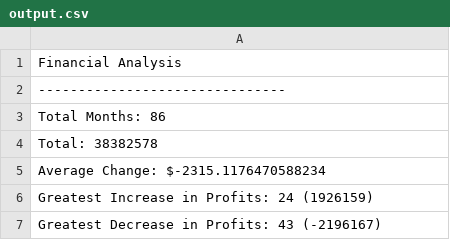
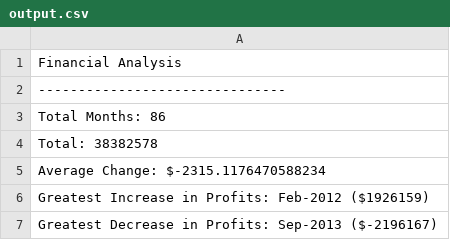
Before and after one commit to chunwong7/python-challenge, a CSV file: PyBank/output.csv, drawn as a sheet.

Commit message:
PyPoll and PyBank

```diff
--- a/PyBank/output.csv
+++ b/PyBank/output.csv
@@ -5,3 +5,3 @@ Total: 38382578
 Average Change: $-2315.1176470588234
-Greatest Increase in Profits: 24 (1926159)
-Greatest Decrease in Profits: 43 (-2196167)
+Greatest Increase in Profits: Feb-2012 ($1926159)
+Greatest Decrease in Profits: Sep-2013 ($-2196167)
```
Also changed, not shown: 12 other files.
